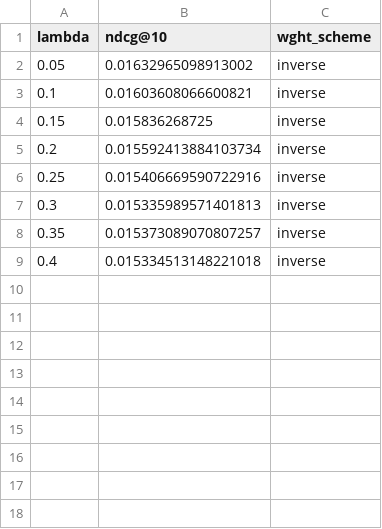
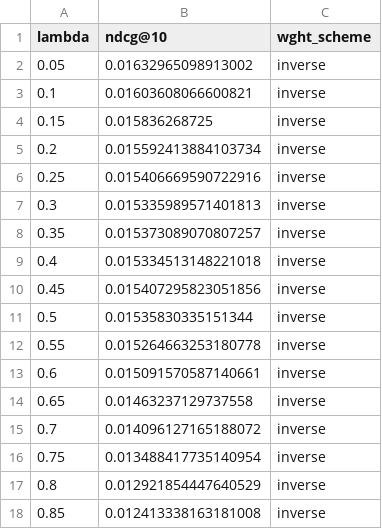
Before and after one commit to SebWae/dr-podcast-recsys-bsc-project, a CSV file: experiments/cb_combi_experiments_results.csv, drawn as a sheet.

Commit message:
progress on cb combi experiments

```diff
--- a/experiments/cb_combi_experiments_results.csv
+++ b/experiments/cb_combi_experiments_results.csv
@@ -9 +9,10 @@ lambda, ndcg@10, wght_scheme
 0.4,0.015334513148221018,inverse
+0.45,0.015407295823051856,inverse
+0.5,0.01535830335151344,inverse
+0.55,0.015264663253180778,inverse
+0.6,0.015091570587140661,inverse
+0.65,0.01463237129737558,inverse
+0.7,0.014096127165188072,inverse
+0.75,0.013488417735140954,inverse
+0.8,0.012921854447640529,inverse
+0.85,0.012413338163181008,inverse
```
